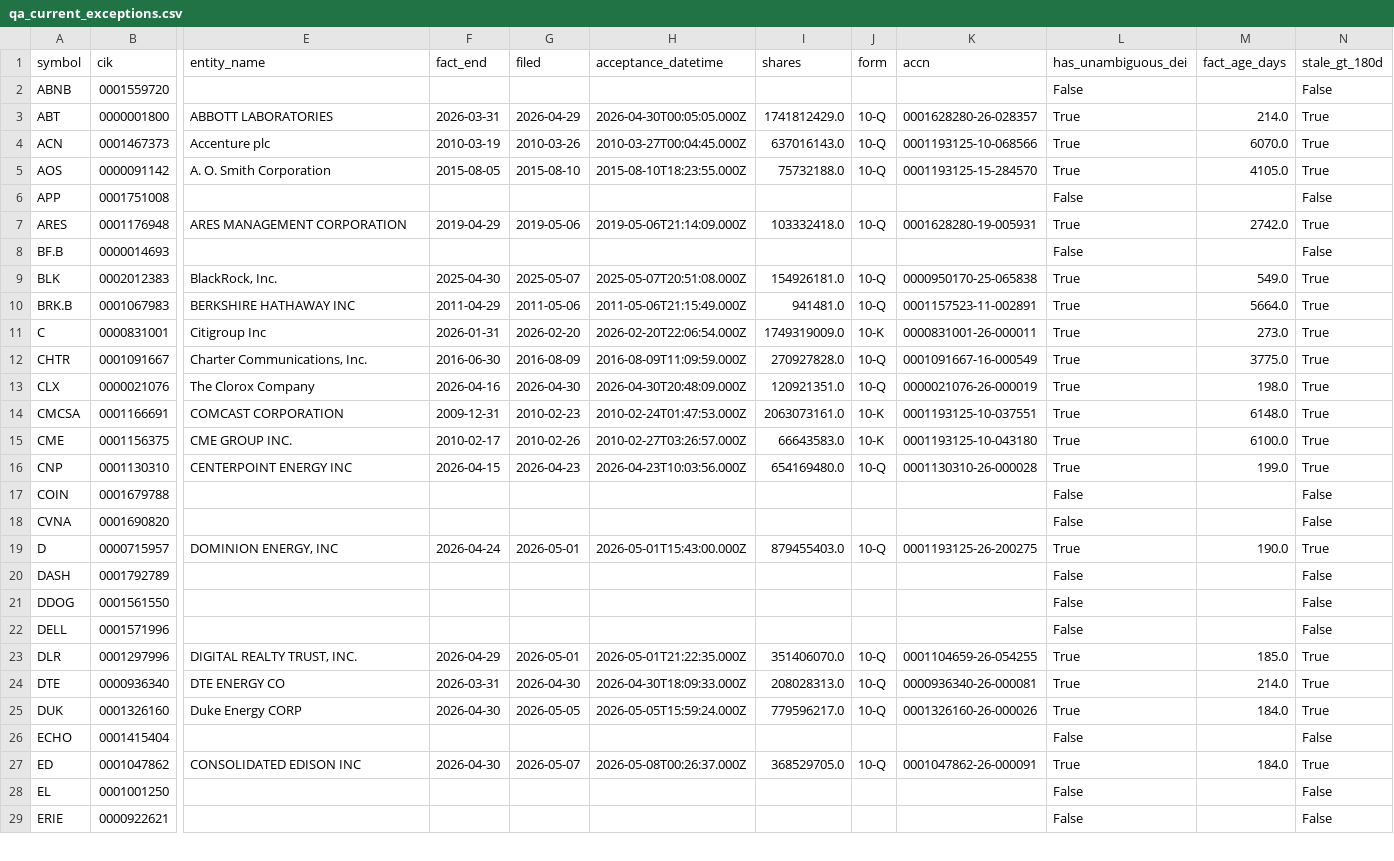
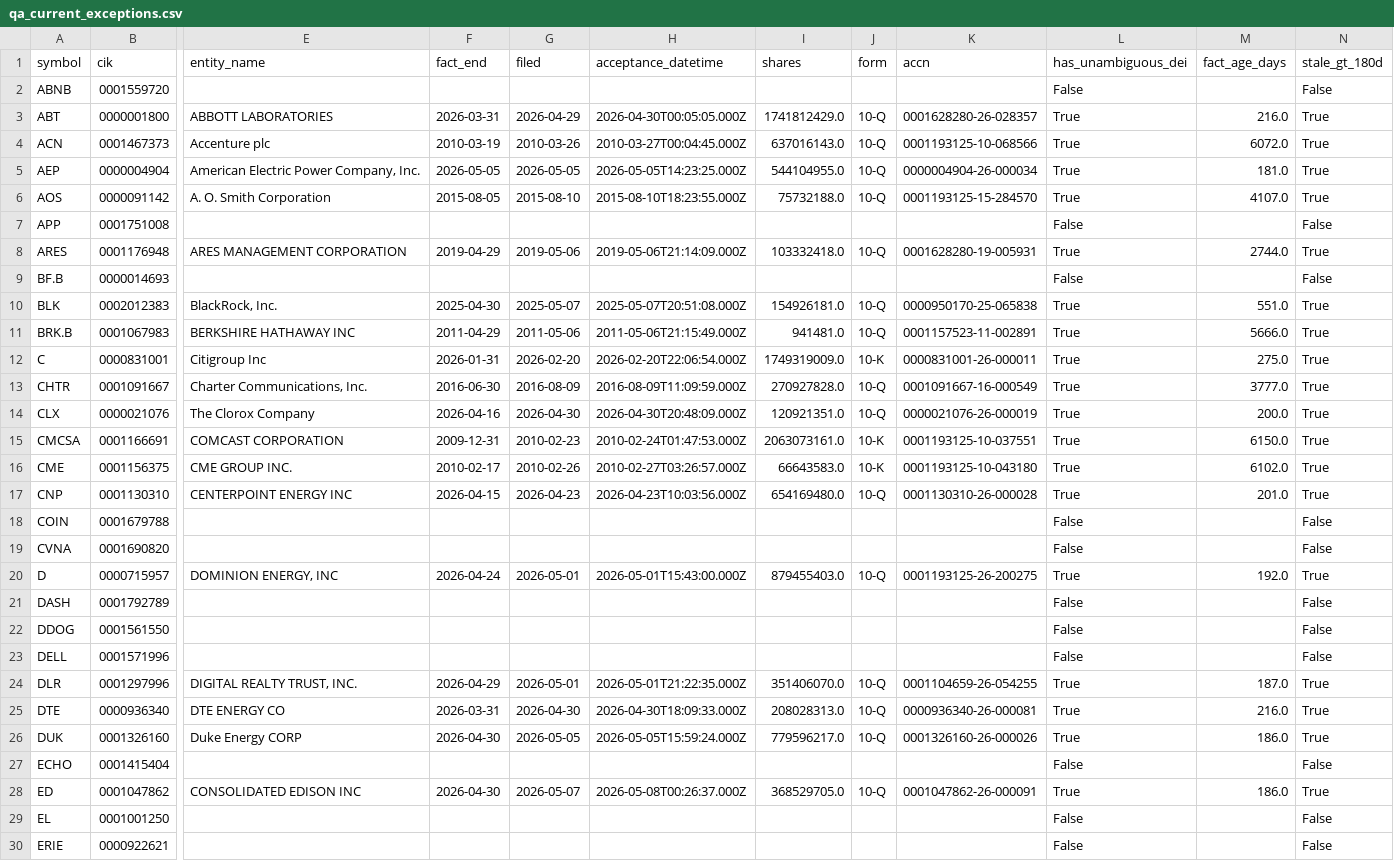
Before and after one commit to nb788/ChatGPT-stock-lab, a CSV file: data/qa_current_exceptions.csv, drawn as a sheet; only a part is shown, gaps mark what is left out; addresses are those after the commit; rows hold the shown columns only; the diff covers the shown part only; the diff names each change by its address in the sheet, - before the commit and + after, or states it on an @@ line.

```diff
--- a/data/qa_current_exceptions.csv
+++ b/data/qa_current_exceptions.csv
-M3 (fact_age_days): 214.0
+M3 (fact_age_days): 216.0
-M4 (fact_age_days): 6070.0
+M4 (fact_age_days): 6072.0
+row 5: AEP | 0000004904 | American Electric Power Company, Inc. | 2026-05-05 | 2026-05-05 | 2026-05-05T14:23:25.000Z | 544104955.0 | 10-Q | 0000004904-26-000034 | True | 181.0 | True
-M6 (fact_age_days): 4105.0
+M6 (fact_age_days): 4107.0
-M8 (fact_age_days): 2742.0
+M8 (fact_age_days): 2744.0
-M10 (fact_age_days): 549.0
+M10 (fact_age_days): 551.0
-M11 (fact_age_days): 5664.0
+M11 (fact_age_days): 5666.0
-M12 (fact_age_days): 273.0
+M12 (fact_age_days): 275.0
-M13 (fact_age_days): 3775.0
+M13 (fact_age_days): 3777.0
-M14 (fact_age_days): 198.0
+M14 (fact_age_days): 200.0
-M15 (fact_age_days): 6148.0
+M15 (fact_age_days): 6150.0
-M16 (fact_age_days): 6100.0
+M16 (fact_age_days): 6102.0
-M17 (fact_age_days): 199.0
+M17 (fact_age_days): 201.0
-M20 (fact_age_days): 190.0
+M20 (fact_age_days): 192.0
-M24 (fact_age_days): 185.0
+M24 (fact_age_days): 187.0
-M25 (fact_age_days): 214.0
+M25 (fact_age_days): 216.0
-M26 (fact_age_days): 184.0
+M26 (fact_age_days): 186.0
-M28 (fact_age_days): 184.0
+M28 (fact_age_days): 186.0
```
Also changed, not shown: 1 added row and 29 edited cells elsewhere in this file, data/qa_current_coverage.csv, data/qa_current_exception_latest_filings.csv, 11 other files.
